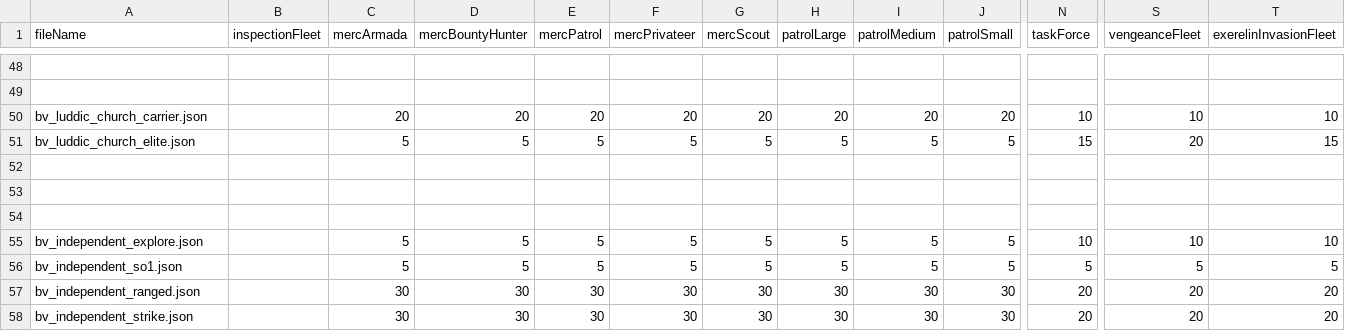
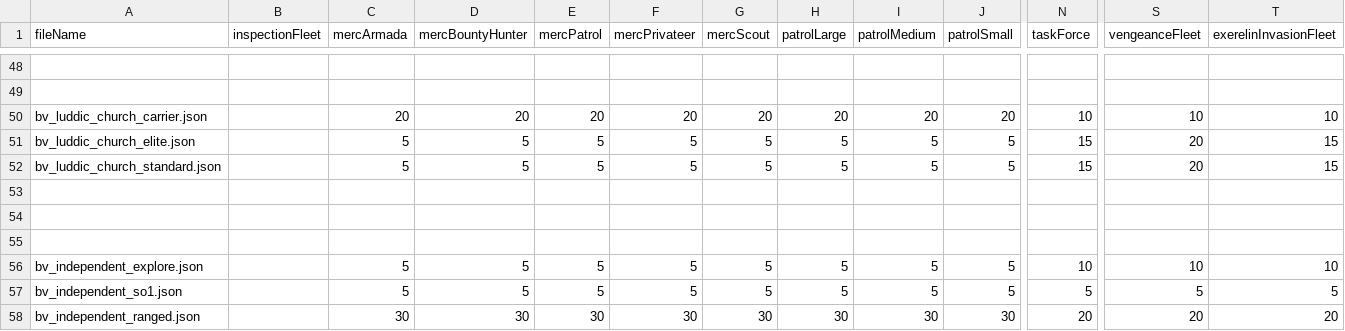
Before and after one commit to itBeABruhmoment/BetterVariants, a CSV file: data/variants_lib/fleets/fleets.csv, drawn as a sheet; only a part is shown, gaps mark what is left out; the shorter side is filled out with more unchanged rows; rows hold the shown columns only; the diff names each change by its address in the sheet, - before the commit and + after, or states it on an @@ line.

```diff
--- a/data/variants_lib/fleets/fleets.csv
+++ b/data/variants_lib/fleets/fleets.csv
+row 52: bv_luddic_church_standard.json |  | 5 | 5 | 5 | 5 | 5 | 5 | 5 | 5 | 15 | 20 | 15
```
Also changed, not shown: data/variants_lib/variant_tags.csv, 44 other files.
